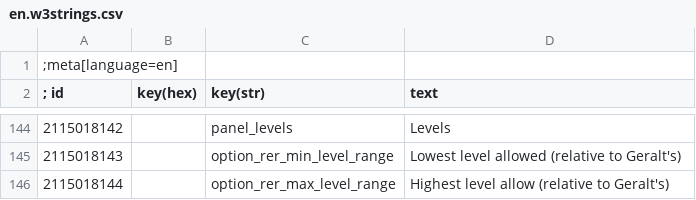
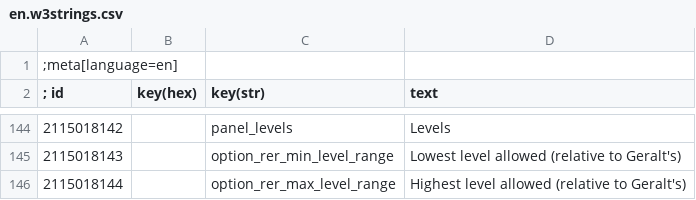
Before and after one commit to Aelto/tw3-random-encounters-reworked, a CSV file: strings/en.w3strings.csv, drawn as a sheet; only a part is shown, gaps mark what is left out.

Commit message:
#24 typo in menu string

```diff
--- a/strings/en.w3strings.csv
+++ b/strings/en.w3strings.csv
@@ -145,2 +145,2 @@
 2115018143|        |option_rer_min_level_range|Lowest level allowed (relative to Geralt's)
-2115018144|        |option_rer_max_level_range|Highest level allow (relative to Geralt's)
+2115018144|        |option_rer_max_level_range|Highest level allowed (relative to Geralt's)
```
